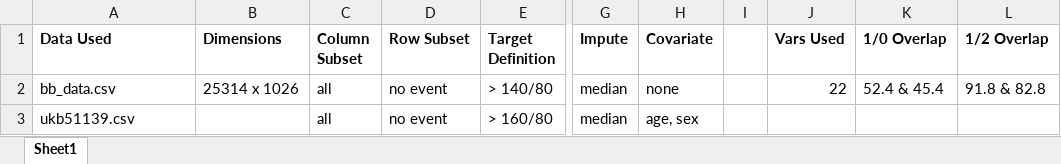
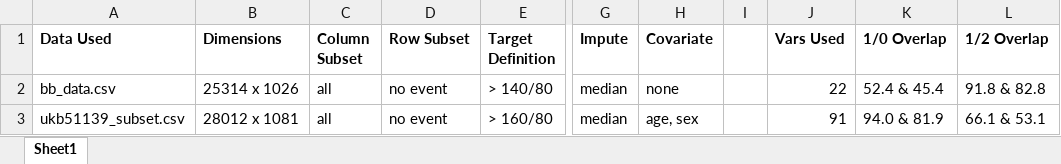
Before and after one commit to zhaohanxiong/OxfordCVM, an Excel workbook: job_history.xlsx, sheet Sheet1, drawn as a sheet; only a part is shown, gaps mark what is left out; values as stored, in another font and other column widths than the file's, no borders; the diff names each change by its address in the sheet, - before the commit and + after, or states it on an @@ line.

Commit message:
added ukb whole dataset fully working run on neuro PM

```diff
--- a/job_history.xlsx (sheet Sheet1)
+++ b/job_history.xlsx (sheet Sheet1)
-A3 (Data Used): ukb51139.csv
+A3 (Data Used): ukb51139_subset.csv
-B3 (Dimensions): (empty)
+B3 (Dimensions): 28012 x 1081
-J3 (Vars Used): (empty)
+J3 (Vars Used): 91
-K3 (1/0 Overlap): (empty)
+K3 (1/0 Overlap): 94.0 & 81.9
-L3 (1/2 Overlap): (empty)
+L3 (1/2 Overlap): 66.1 & 53.1
```
